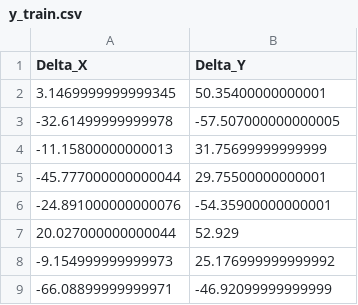
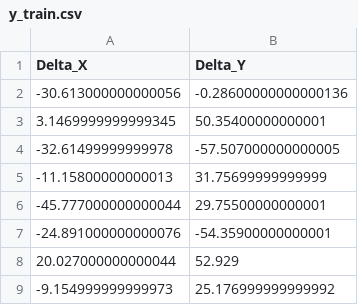
Before and after one commit to imyegd/tree_model_fitting, a CSV file: data/processed/y_train.csv, drawn as a sheet; only a part is shown; the shorter side is filled out with more unchanged rows.

```diff
--- a/data/processed/y_train.csv
+++ b/data/processed/y_train.csv
@@ -1,2 +1,3 @@
 Delta_X,Delta_Y
+-30.613000000000056,-0.28600000000000136
 3.1469999999999345,50.35400000000001
```
Also changed, not shown: 34 other files.
